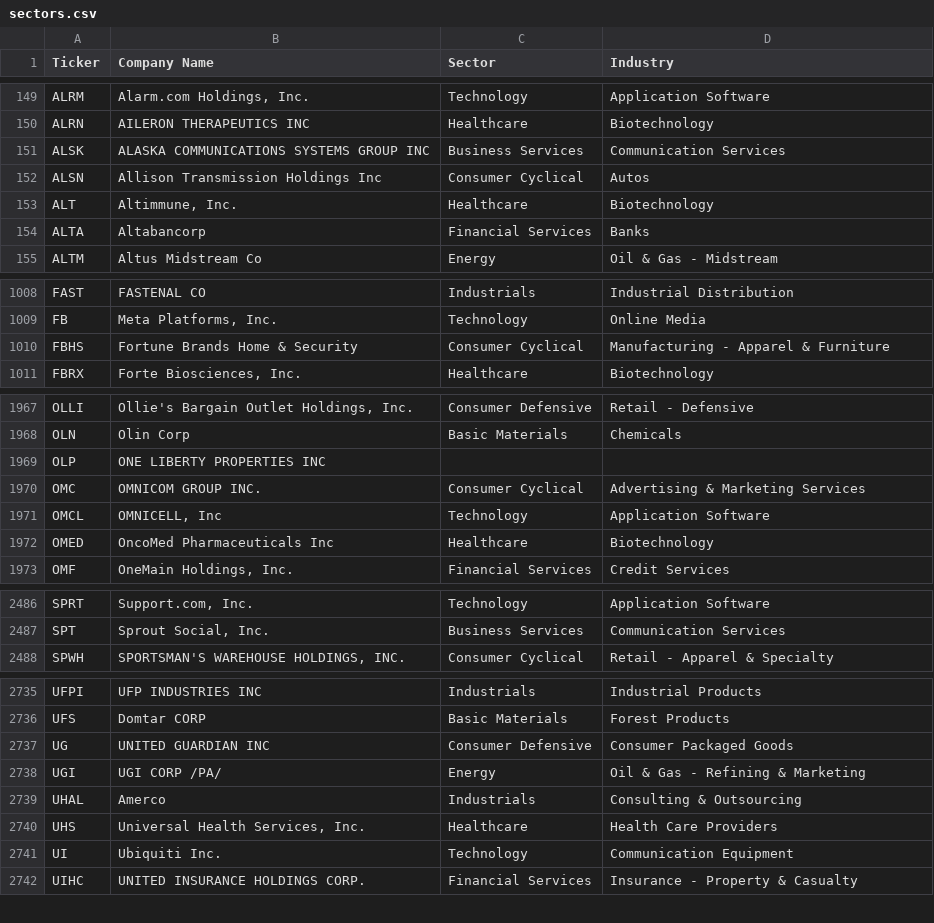
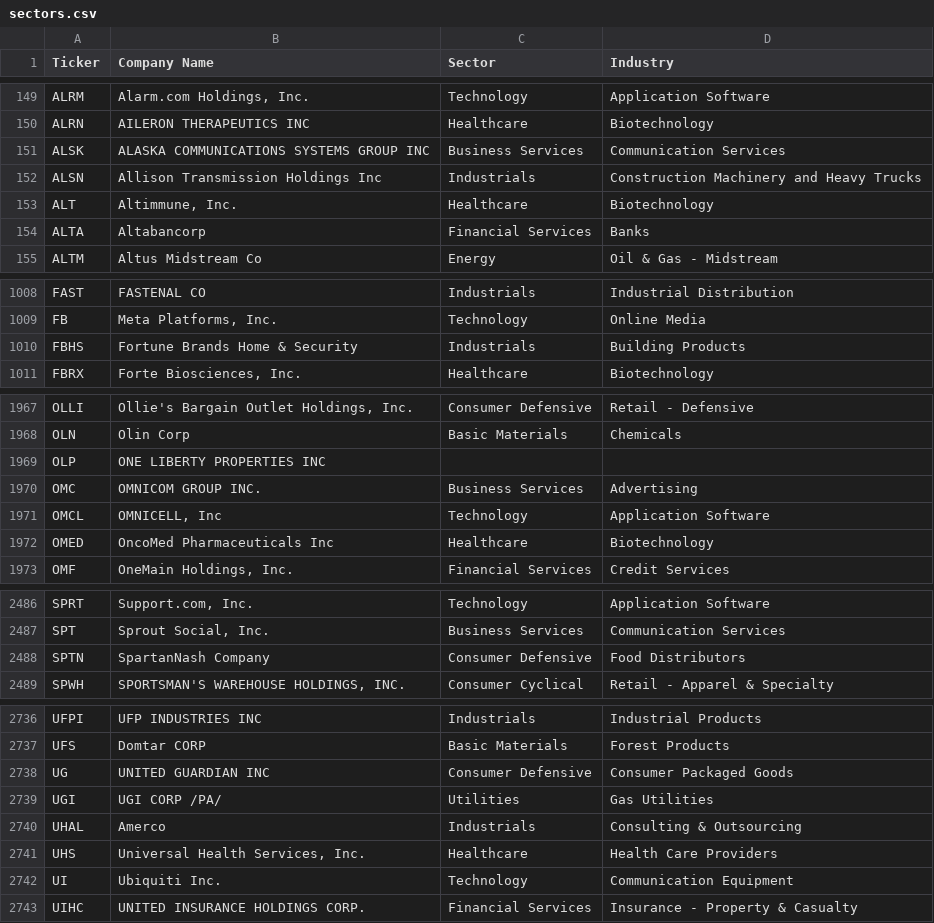
Before and after one commit to gstravous/portfolioManager, a CSV file: sectors.csv, drawn as a sheet; only a part is shown, gaps mark what is left out; the diff covers the shown part only.

```diff
--- a/sectors.csv
+++ b/sectors.csv
@@ -151,3 +151,3 @@ ALRN,AILERON THERAPEUTICS INC,Healthcare,Biotechnology
 ALSK,ALASKA COMMUNICATIONS SYSTEMS GROUP INC,Business Services,Communication Services
-ALSN,Allison Transmission Holdings Inc,Consumer Cyclical,Autos
+ALSN,Allison Transmission Holdings Inc,Industrials,Construction Machinery and Heavy Trucks
 ALT,"Altimmune, Inc.",Healthcare,Biotechnology
@@ -1009,3 +1009,3 @@ FAST,FASTENAL CO,Industrials,Industrial Distribution
 FB,"Meta Platforms, Inc.",Technology,Online Media
-FBHS,Fortune Brands Home & Security,Consumer Cyclical,Manufacturing - Apparel & Furniture
+FBHS,Fortune Brands Home & Security,Industrials,Building Products
 FBRX,"Forte Biosciences, Inc.",Healthcare,Biotechnology
@@ -1969,3 +1969,3 @@ OLN,Olin Corp,Basic Materials,Chemicals
 OLP,ONE LIBERTY PROPERTIES INC,,
-OMC,OMNICOM GROUP INC.,Consumer Cyclical,Advertising & Marketing Services
+OMC,OMNICOM GROUP INC.,Business Services,Advertising
 OMCL,"OMNICELL, Inc",Technology,Application Software
@@ -2487,2 +2487,3 @@ SPRT,"Support.com, Inc.",Technology,Application Software
 SPT,"Sprout Social, Inc.",Business Services,Communication Services
+SPTN,SpartanNash Company,Consumer Defensive,Food Distributors
 SPWH,"SPORTSMAN'S WAREHOUSE HOLDINGS, INC.",Consumer Cyclical,Retail - Apparel & Specialty
@@ -2737,3 +2738,3 @@ UFS,Domtar CORP,Basic Materials,Forest Products
 UG,UNITED GUARDIAN INC,Consumer Defensive,Consumer Packaged Goods
-UGI,UGI CORP /PA/,Energy,Oil & Gas - Refining & Marketing
+UGI,UGI CORP /PA/,Utilities,Gas Utilities
 UHAL,Amerco,Industrials,Consulting & Outsourcing
```
Also changed, not shown: 1 edited cell elsewhere in this file, 2 other files.
